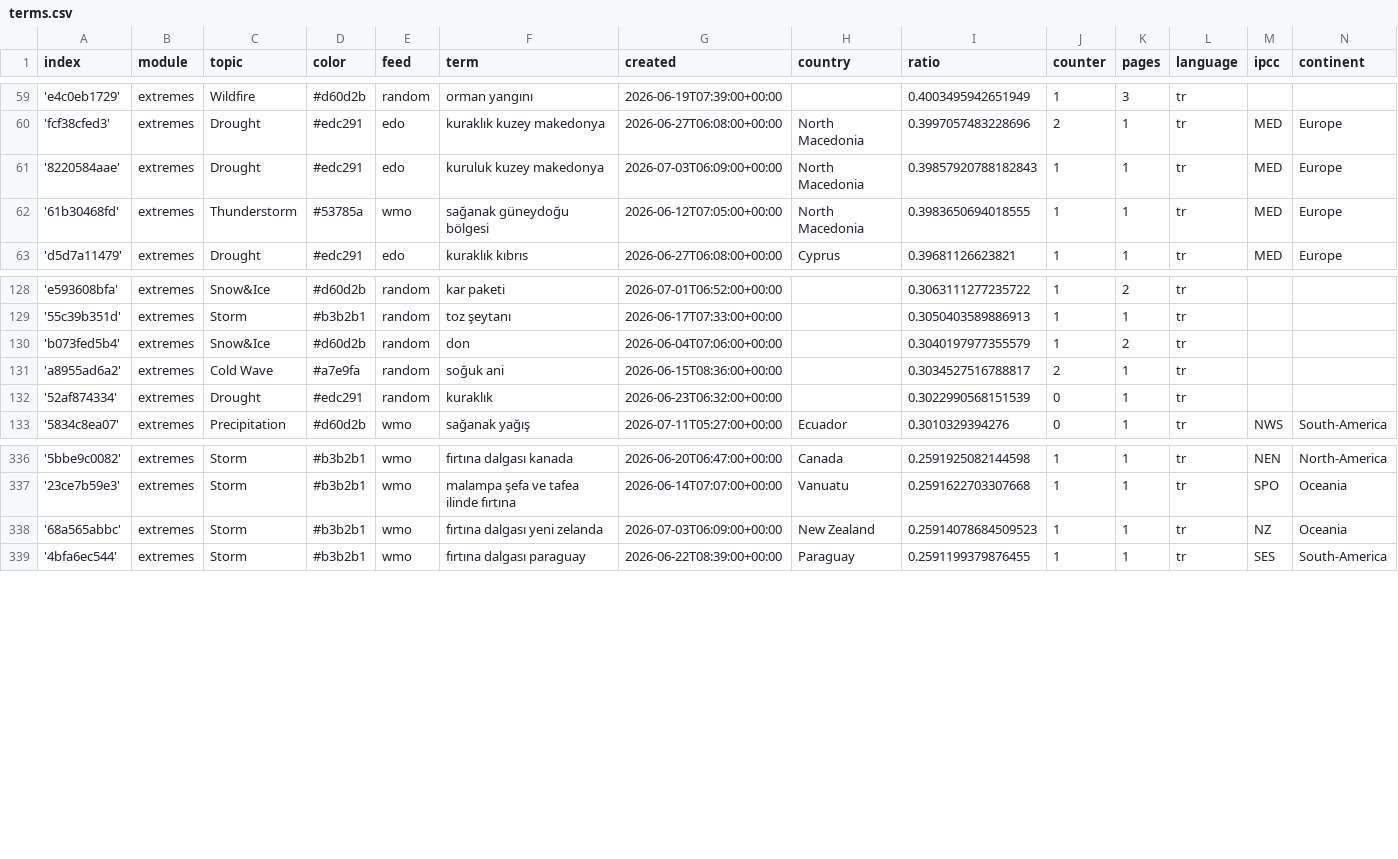
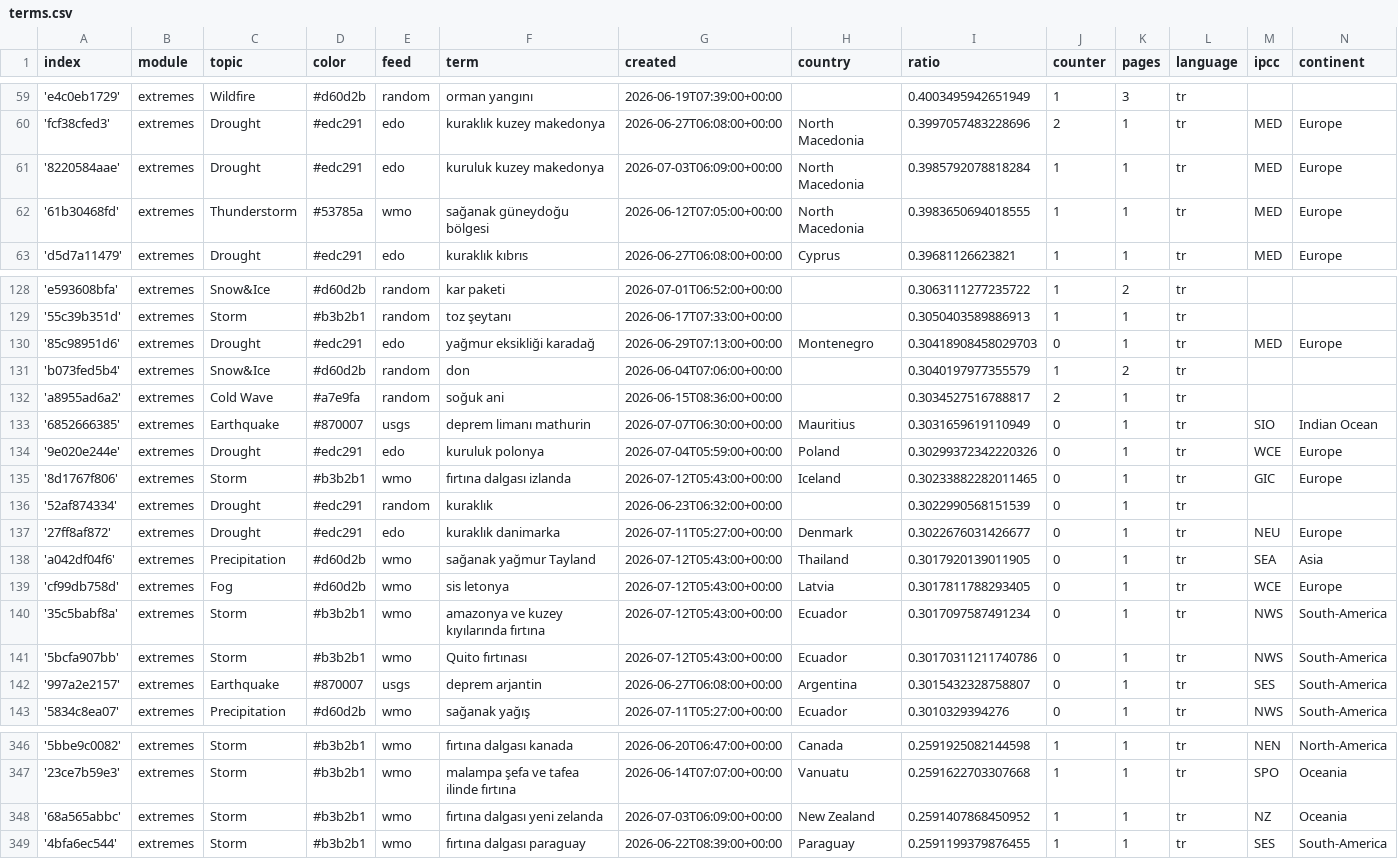
Before and after one commit to jannikdo28-news/TurkishExtremes, a CSV file: terms.csv, drawn as a sheet; only a part is shown, gaps mark what is left out.

Commit message:
Commit from GitHub Actions (import:0.0)

```diff
--- a/terms.csv
+++ b/terms.csv
@@ -60,3 +60,3 @@ index,module,topic,color,feed,term,created,country,ratio,counter,pages,language,
 'fcf38cfed3',extremes,Drought,#edc291,edo,kuraklık kuzey makedonya,2026-06-27T06:08:00+00:00,North Macedonia,0.3997057483228696,2,1,tr,MED,Europe
-'8220584aae',extremes,Drought,#edc291,edo,kuruluk kuzey makedonya,2026-07-03T06:09:00+00:00,North Macedonia,0.39857920788182843,1,1,tr,MED,Europe
+'8220584aae',extremes,Drought,#edc291,edo,kuruluk kuzey makedonya,2026-07-03T06:09:00+00:00,North Macedonia,0.3985792078818284,1,1,tr,MED,Europe
 '61b30468fd',extremes,Thunderstorm,#53785a,wmo,sağanak güneydoğu bölgesi,2026-06-12T07:05:00+00:00,North Macedonia,0.3983650694018555,1,1,tr,MED,Europe
@@ -129,5 +129,15 @@ index,module,topic,color,feed,term,created,country,ratio,counter,pages,language,
 '55c39b351d',extremes,Storm,#b3b2b1,random,toz şeytanı,2026-06-17T07:33:00+00:00,,0.3050403589886913,1,1,tr,,
+'85c98951d6',extremes,Drought,#edc291,edo,yağmur eksikliği karadağ,2026-06-29T07:13:00+00:00,Montenegro,0.30418908458029703,0,1,tr,MED,Europe
 'b073fed5b4',extremes,Snow&Ice,#d60d2b,random,don,2026-06-04T07:06:00+00:00,,0.3040197977355579,1,2,tr,,
 'a8955ad6a2',extremes,Cold Wave,#a7e9fa,random,soğuk ani,2026-06-15T08:36:00+00:00,,0.3034527516788817,2,1,tr,,
+'6852666385',extremes,Earthquake,#870007,usgs,deprem limanı mathurin,2026-07-07T06:30:00+00:00,Mauritius,0.3031659619110949,0,1,tr,SIO,Indian Ocean
+'9e020e244e',extremes,Drought,#edc291,edo,kuruluk polonya,2026-07-04T05:59:00+00:00,Poland,0.30299372342220326,0,1,tr,WCE,Europe
+'8d1767f806',extremes,Storm,#b3b2b1,wmo,fırtına dalgası izlanda,2026-07-12T05:43:00+00:00,Iceland,0.30233882282011465,0,1,tr,GIC,Europe
 '52af874334',extremes,Drought,#edc291,random,kuraklık,2026-06-23T06:32:00+00:00,,0.3022990568151539,0,1,tr,,
+'27ff8af872',extremes,Drought,#edc291,edo,kuraklık danimarka,2026-07-11T05:27:00+00:00,Denmark,0.3022676031426677,0,1,tr,NEU,Europe
+'a042df04f6',extremes,Precipitation,#d60d2b,wmo,sağanak yağmur Tayland,2026-07-12T05:43:00+00:00,Thailand,0.3017920139011905,0,1,tr,SEA,Asia
+'cf99db758d',extremes,Fog,#d60d2b,wmo,sis letonya,2026-07-12T05:43:00+00:00,Latvia,0.3017811788293405,0,1,tr,WCE,Europe
+'35c5babf8a',extremes,Storm,#b3b2b1,wmo,amazonya ve kuzey kıyılarında fırtına,2026-07-12T05:43:00+00:00,Ecuador,0.3017097587491234,0,1,tr,NWS,South-America
+'5bcfa907bb',extremes,Storm,#b3b2b1,wmo,Quito fırtınası,2026-07-12T05:43:00+00:00,Ecuador,0.30170311211740786,0,1,tr,NWS,South-America
+'997a2e2157',extremes,Earthquake,#870007,usgs,deprem arjantin,2026-06-27T06:08:00+00:00,Argentina,0.3015432328758807,0,1,tr,SES,South-America
 '5834c8ea07',extremes,Precipitation,#d60d2b,wmo,sağanak yağış,2026-07-11T05:27:00+00:00,Ecuador,0.3010329394276,0,1,tr,NWS,South-America
@@ -337,3 +347,3 @@ index,module,topic,color,feed,term,created,country,ratio,counter,pages,language,
 '23ce7b59e3',extremes,Storm,#b3b2b1,wmo,malampa şefa ve tafea ilinde fırtına,2026-06-14T07:07:00+00:00,Vanuatu,0.2591622703307668,1,1,tr,SPO,Oceania
-'68a565abbc',extremes,Storm,#b3b2b1,wmo,fırtına dalgası yeni zelanda,2026-07-03T06:09:00+00:00,New Zealand,0.25914078684509523,1,1,tr,NZ,Oceania
+'68a565abbc',extremes,Storm,#b3b2b1,wmo,fırtına dalgası yeni zelanda,2026-07-03T06:09:00+00:00,New Zealand,0.2591407868450952,1,1,tr,NZ,Oceania
 '4bfa6ec544',extremes,Storm,#b3b2b1,wmo,fırtına dalgası paraguay,2026-06-22T08:39:00+00:00,Paraguay,0.2591199379876455,1,1,tr,SES,South-America
```
